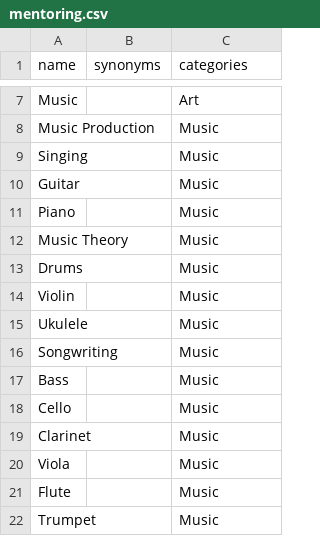
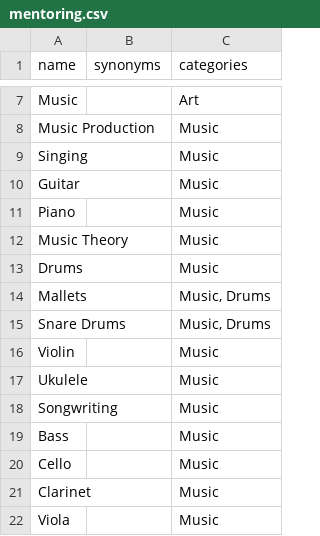
Before and after one commit to tutorbookapp/tutorbook, a CSV file: scripts/algolia/mentoring.csv, drawn as a sheet; only a part is shown, gaps mark what is left out; the shorter side is filled out with more unchanged rows.

Commit message:
feat: add 'Snare Drums' and 'Mallets' subjects

```diff
--- a/scripts/algolia/mentoring.csv
+++ b/scripts/algolia/mentoring.csv
@@ -13,2 +13,4 @@ Music Theory,,Music
 Drums,,Music
+Mallets,,"Music, Drums"
+Snare Drums,,"Music, Drums"
 Violin,,Music
```
Also changed, not shown: 1 other file.
